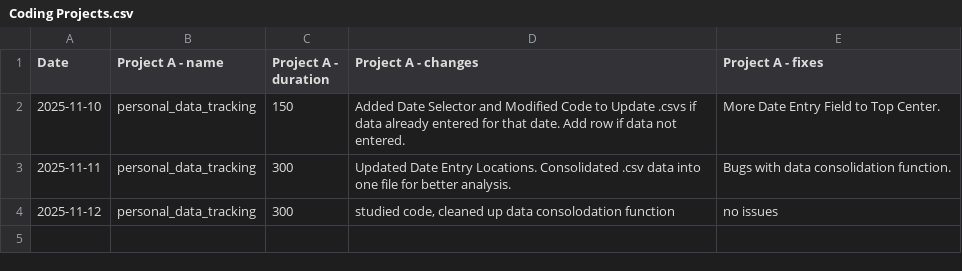
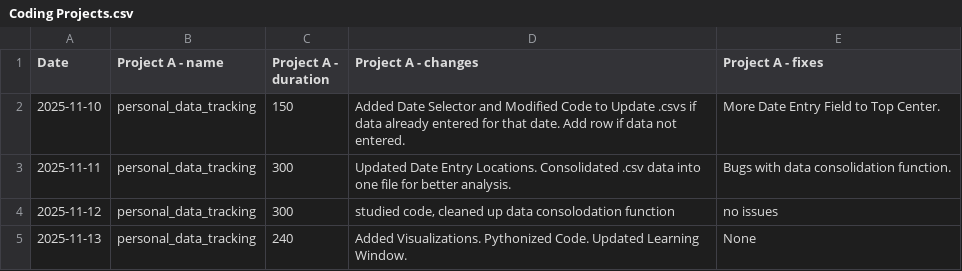
Before and after one commit to l2mcgrat/personal_data_tracking, a CSV file: data/Coding Projects.csv, drawn as a sheet.

```diff
--- a/data/Coding Projects.csv
+++ b/data/Coding Projects.csv
@@ -4 +4,2 @@ Date,Project A - name,Project A - duration,Project A - changes,Project A - fixes
 2025-11-12,personal_data_tracking,300,"studied code, cleaned up data consolodation function",no issues
+2025-11-13,personal_data_tracking,240,Added Visualizations. Pythonized Code. Updated Learning Window.,None
```
Also changed, not shown: data/Learning.csv, data/Music.csv, 12 other files.
